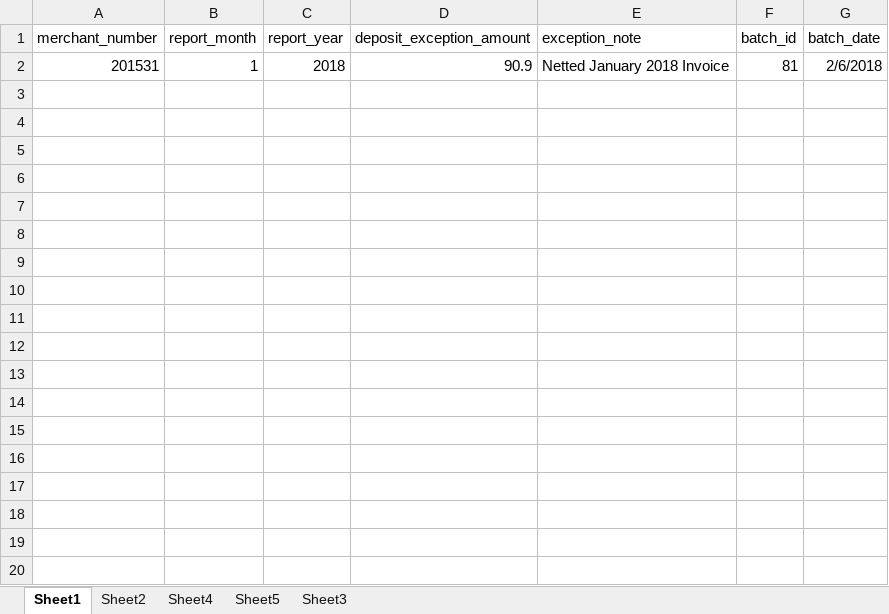
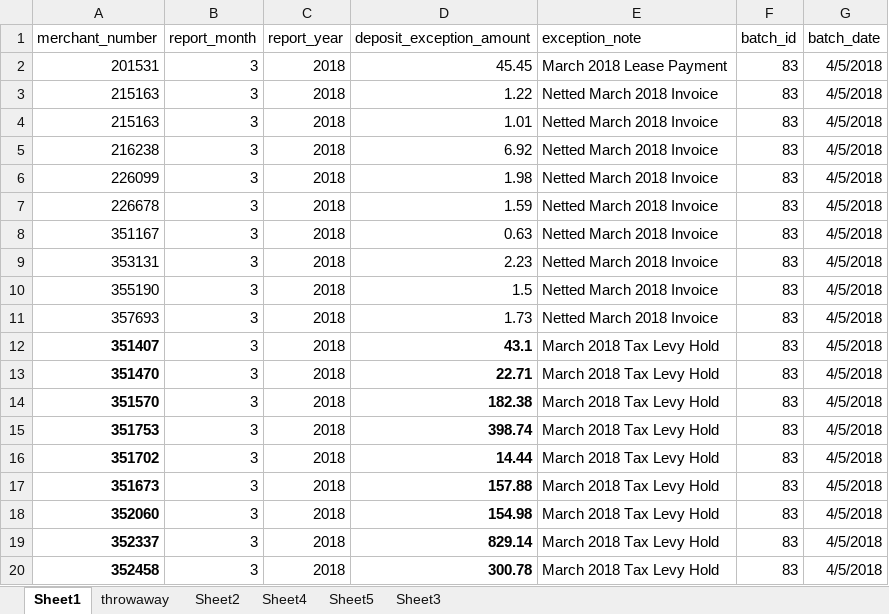
Before and after one commit to JRockCVET/dvm_dl1_alteryx, an Excel workbook: Month_End/Deposit_Exceptions.xlsx, sheet Sheet1, drawn as a sheet; only a part is shown; values as stored, in another font and other column widths than the file's, no borders; the diff covers the shown part only; the diff names each change by its address in the sheet, - before the commit and + after, or states it on an @@ line.

```diff
--- a/Month_End/Deposit_Exceptions.xlsx (sheet Sheet1)
+++ b/Month_End/Deposit_Exceptions.xlsx (sheet Sheet1)
+sheet tab: throwaway
-B2 (report_month): 1
+B2 (report_month): 3
-D2 (deposit_exception_amount): 90.9
+D2 (deposit_exception_amount): 45.45
-E2 (exception_note): Netted January 2018 Invoice
+E2 (exception_note): March 2018 Lease Payment
-F2 (batch_id): 81
+F2 (batch_id): 83
-G2 (batch_date): 2/6/2018
+G2 (batch_date): 4/5/2018
+row 3: 215163 | 3 | 2018 | 1.22 | Netted March 2018 Invoice | 83 | 4/5/2018
+row 4: 215163 | 3 | 2018 | 1.01 | Netted March 2018 Invoice | 83 | 4/5/2018
+row 5: 216238 | 3 | 2018 | 6.92 | Netted March 2018 Invoice | 83 | 4/5/2018
+row 6: 226099 | 3 | 2018 | 1.98 | Netted March 2018 Invoice | 83 | 4/5/2018
+row 7: 226678 | 3 | 2018 | 1.59 | Netted March 2018 Invoice | 83 | 4/5/2018
+row 8: 351167 | 3 | 2018 | 0.63 | Netted March 2018 Invoice | 83 | 4/5/2018
+row 9: 353131 | 3 | 2018 | 2.23 | Netted March 2018 Invoice | 83 | 4/5/2018
+row 10: 355190 | 3 | 2018 | 1.5 | Netted March 2018 Invoice | 83 | 4/5/2018
+row 11: 357693 | 3 | 2018 | 1.73 | Netted March 2018 Invoice | 83 | 4/5/2018
+row 12: 351407 | 3 | 2018 | 43.1 | March 2018 Tax Levy Hold | 83 | 4/5/2018
+row 13: 351470 | 3 | 2018 | 22.71 | March 2018 Tax Levy Hold | 83 | 4/5/2018
+row 14: 351570 | 3 | 2018 | 182.38 | March 2018 Tax Levy Hold | 83 | 4/5/2018
+row 15: 351753 | 3 | 2018 | 398.74 | March 2018 Tax Levy Hold | 83 | 4/5/2018
+row 16: 351702 | 3 | 2018 | 14.44 | March 2018 Tax Levy Hold | 83 | 4/5/2018
+row 17: 351673 | 3 | 2018 | 157.88 | March 2018 Tax Levy Hold | 83 | 4/5/2018
+row 18: 352060 | 3 | 2018 | 154.98 | March 2018 Tax Levy Hold | 83 | 4/5/2018
+row 19: 352337 | 3 | 2018 | 829.14 | March 2018 Tax Levy Hold | 83 | 4/5/2018
+row 20: 352458 | 3 | 2018 | 300.78 | March 2018 Tax Levy Hold | 83 | 4/5/2018
```
Also changed, not shown: 11 added rows elsewhere in this sheet, Month_End/Load_Voided_Transactions.xlsx, 6 other files.
